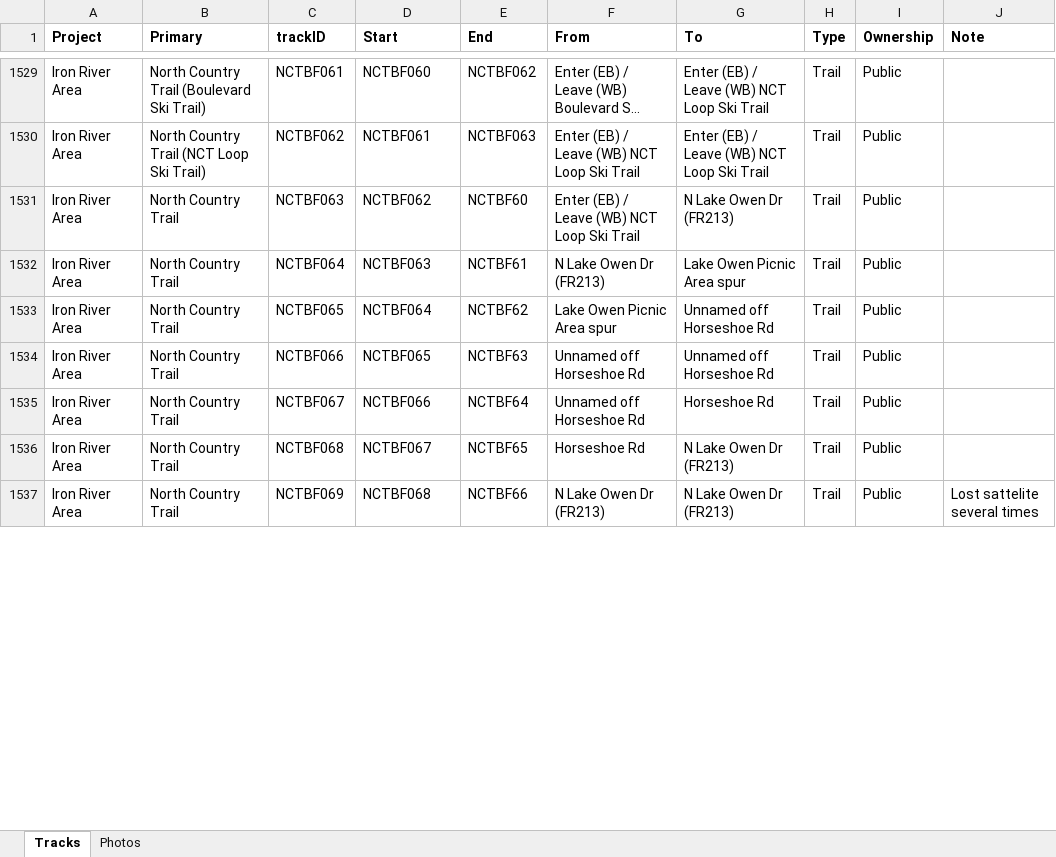
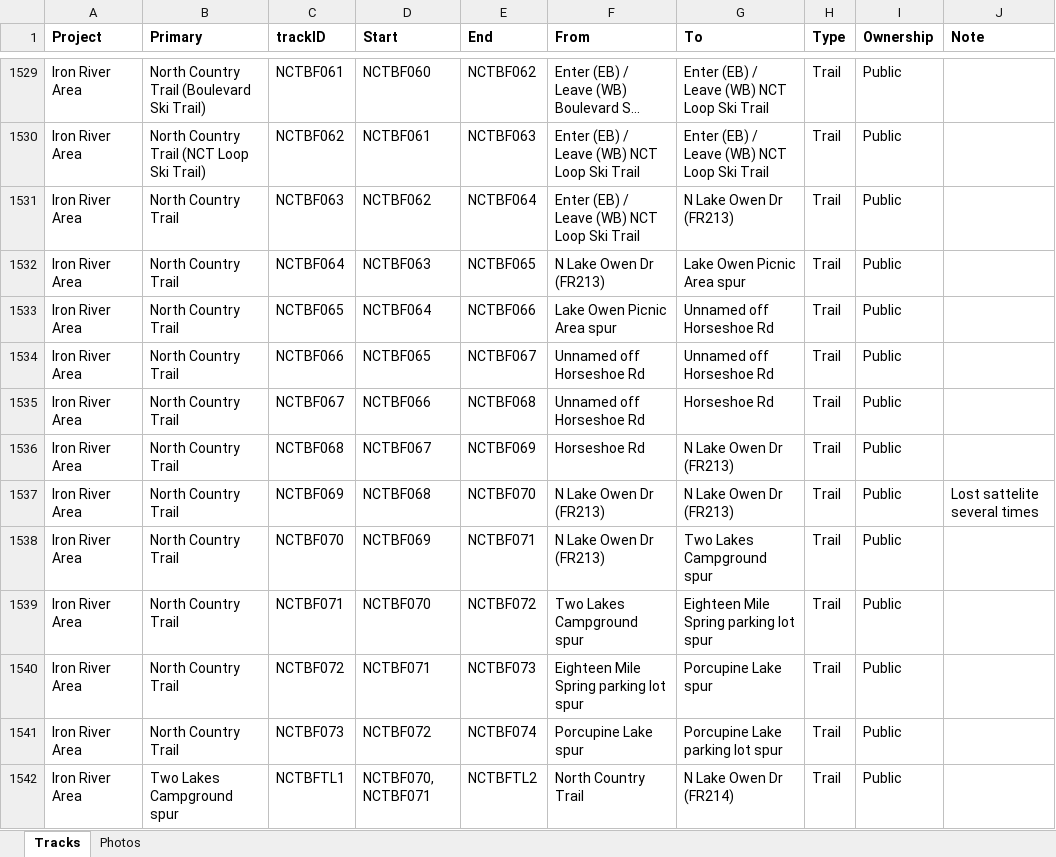
Before and after one commit to droglenc/MAPPING, an Excel workbook: Data/Trail Mapping Info.xlsx, sheet Tracks, drawn as a sheet; only a part is shown, gaps mark what is left out; long unchanged cells end in …; values as stored, in another font and other column widths than the file's, no borders; the diff covers the shown part only; the diff names each change by its address in the sheet, - before the commit and + after, or states it on an @@ line.

```diff
--- a/Data/Trail Mapping Info.xlsx (sheet Tracks)
+++ b/Data/Trail Mapping Info.xlsx (sheet Tracks)
-E1531 (End): NCTBF60
+E1531 (End): NCTBF064
-E1532 (End): NCTBF61
+E1532 (End): NCTBF065
-E1533 (End): NCTBF62
+E1533 (End): NCTBF066
-E1534 (End): NCTBF63
+E1534 (End): NCTBF067
-E1535 (End): NCTBF64
+E1535 (End): NCTBF068
-E1536 (End): NCTBF65
+E1536 (End): NCTBF069
-E1537 (End): NCTBF66
+E1537 (End): NCTBF070
+row 1538: Iron River Area | North Country Trail | NCTBF070 | NCTBF069 | NCTBF071 | N Lake Owen Dr (FR213) | Two Lakes Campground spur | Trail | Public
+row 1539: Iron River Area | North Country Trail | NCTBF071 | NCTBF070 | NCTBF072 | Two Lakes Campground spur | Eighteen Mile Spring parking lot spur | Trail | Public
+row 1540: Iron River Area | North Country Trail | NCTBF072 | NCTBF071 | NCTBF073 | Eighteen Mile Spring parking lot spur | Porcupine Lake spur | Trail | Public
+row 1541: Iron River Area | North Country Trail | NCTBF073 | NCTBF072 | NCTBF074 | Porcupine Lake spur | Porcupine Lake parking lot spur | Trail | Public
+row 1542: Iron River Area | Two Lakes Campground spur | NCTBFTL1 | NCTBF070, NCTBF071 | NCTBFTL2 | North Country Trail | N Lake Owen Dr (FR214) | Trail | Public
```
Also changed, not shown: 5 added rows and 13 edited cells elsewhere in this sheet, 27 other files.
